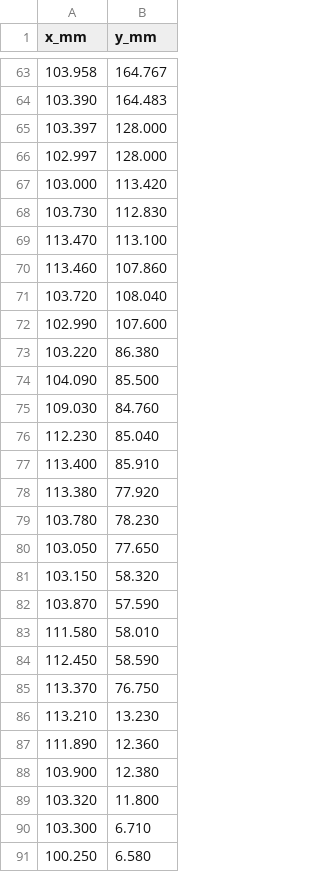
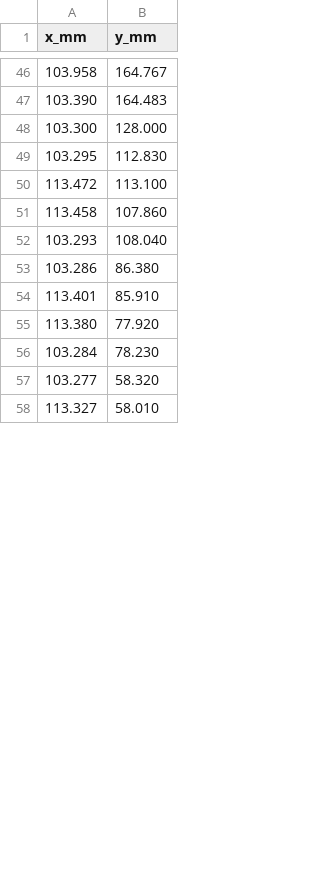
Before and after one commit to koorayworks/7spromax-case, a CSV file: template/pcb_outline3_long.csv, drawn as a sheet; only a part is shown, gaps mark what is left out; the diff covers the shown part only.

```diff
--- a/template/pcb_outline3_long.csv
+++ b/template/pcb_outline3_long.csv
@@ -64,28 +47,12 @@ x_mm,y_mm
 103.390,164.483
-103.397,128.000
-102.997,128.000
-103.000,113.420
-103.730,112.830
-113.470,113.100
-113.460,107.860
-103.720,108.040
-102.990,107.600
-103.220,86.380
-104.090,85.500
-109.030,84.760
-112.230,85.040
-113.400,85.910
+103.300,128.000
+103.295,112.830
+113.472,113.100
+113.458,107.860
+103.293,108.040
+103.286,86.380
+113.401,85.910
 113.380,77.920
-103.780,78.230
-103.050,77.650
-103.150,58.320
-103.870,57.590
-111.580,58.010
-112.450,58.590
-113.370,76.750
-113.210,13.230
-111.890,12.360
-103.900,12.380
-103.320,11.800
-103.300,6.710
-100.250,6.580
+103.284,78.230
+103.277,58.320
+113.327,58.010
```
Also changed, not shown: 2 added rows and 42 removed rows elsewhere in this file, template/pcb_outline3_short.csv, 5 other files.
